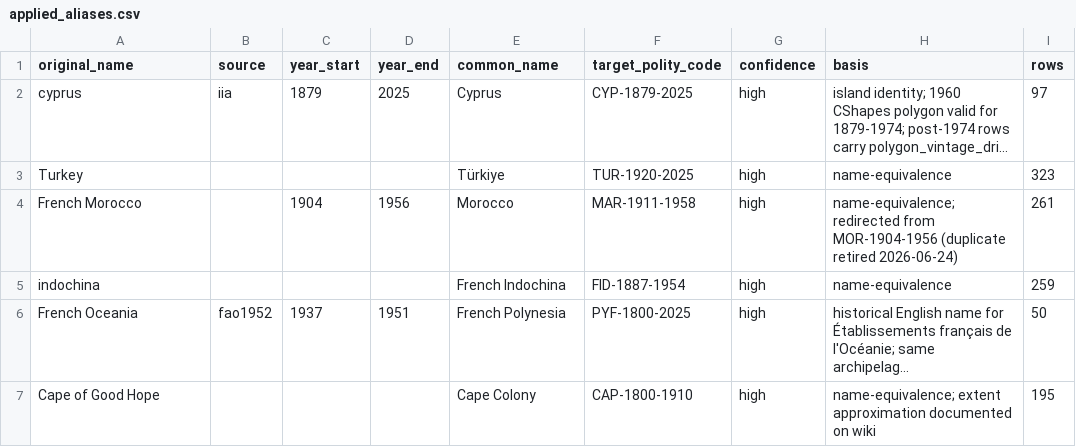
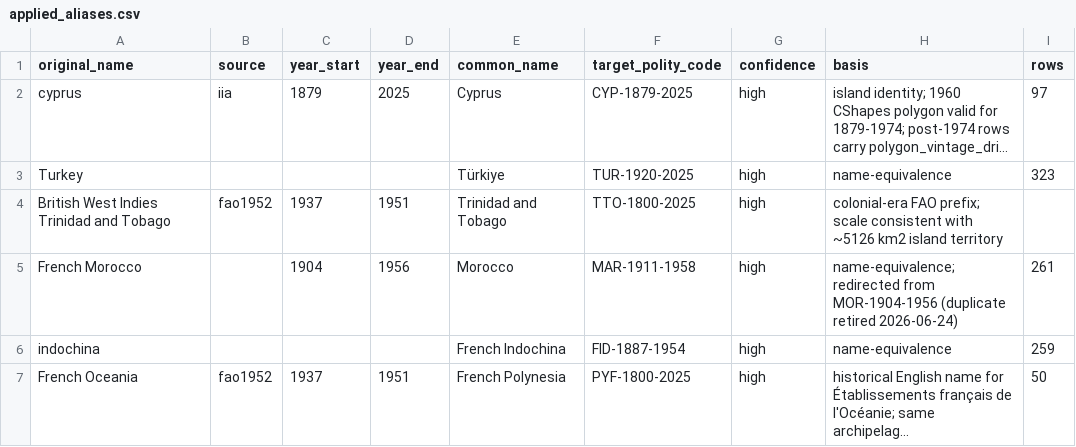
Before and after one commit to eduaguilera/whep-polities, a CSV file: pipelines/polity-autoimprove/state/applied_aliases.csv, drawn as a sheet; only a part is shown; the shorter side is filled out with more unchanged rows; long unchanged cells end in …; the diff names each change by its address in the sheet, - before the commit and + after, or states it on an @@ line.

```diff
--- a/pipelines/polity-autoimprove/state/applied_aliases.csv
+++ b/pipelines/polity-autoimprove/state/applied_aliases.csv
+row 4: British West Indies Trinidad and Tobago | fao1952 | 1937 | 1951 | Trinidad and Tobago | TTO-1800-2025 | high | colonial-era FAO prefix; scale consistent with ~5126 km2 island territory
```
